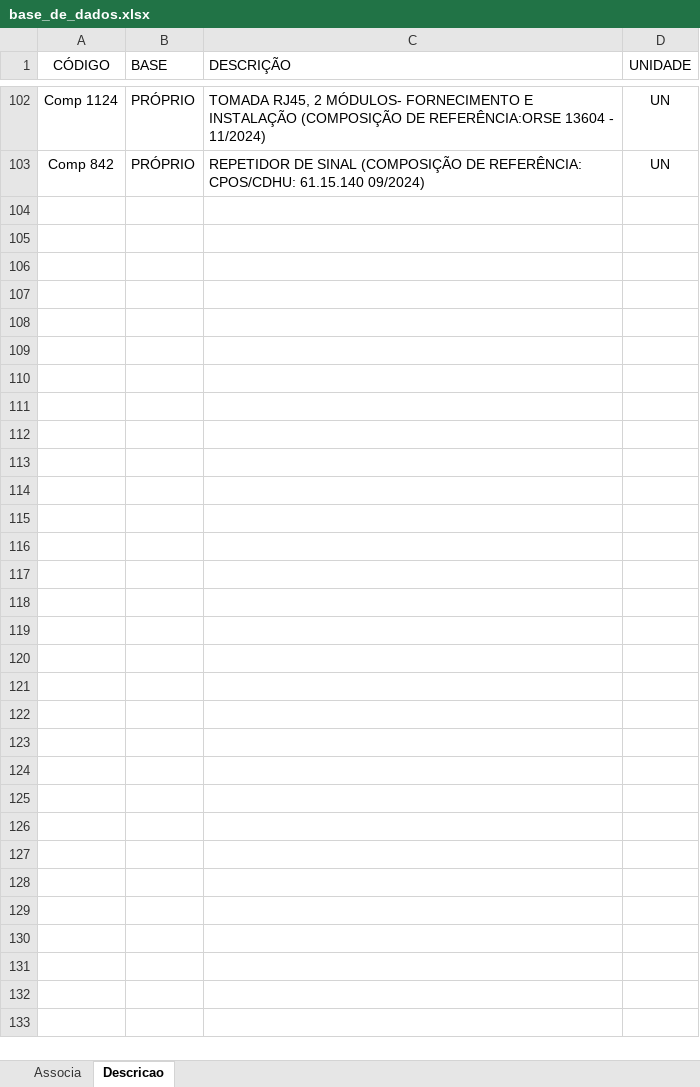
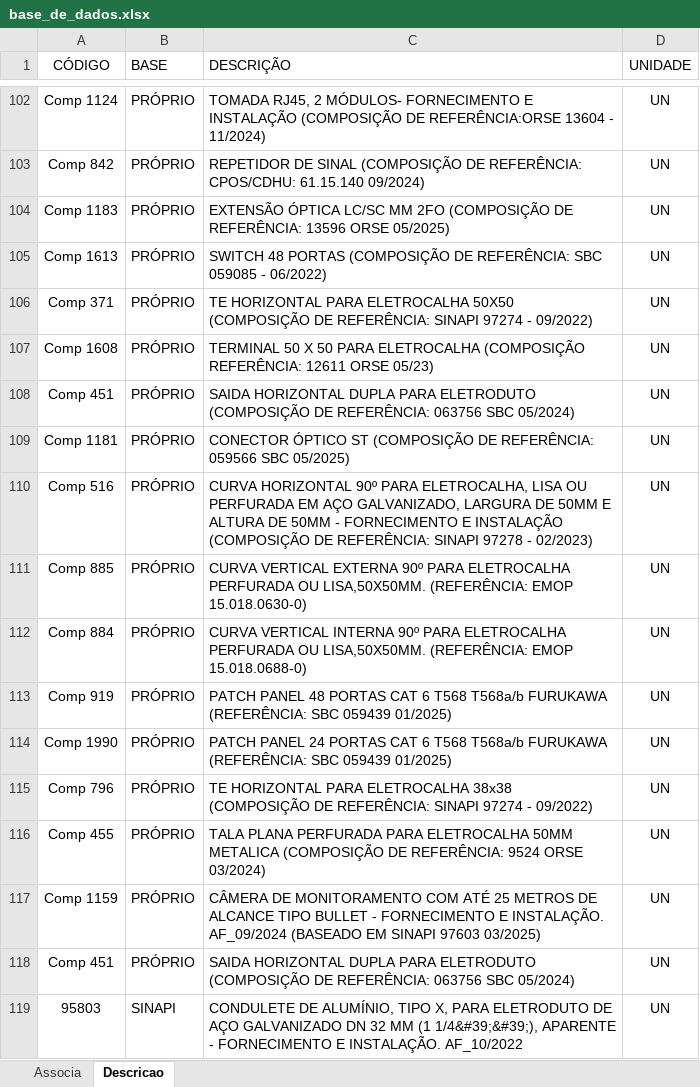
Before and after one commit to rodioegiufao/farmacia_janio, an Excel workbook: 3D/base_de_dados.xlsx, sheet Descricao, drawn as a sheet; only a part is shown, gaps mark what is left out; values as stored, in another font and other column widths than the file's, no borders; the diff names each change by its address in the sheet, - before the commit and + after, or states it on an @@ line.

Commit message:
Tentando melhorar a lista

```diff
--- a/3D/base_de_dados.xlsx (sheet Descricao)
+++ b/3D/base_de_dados.xlsx (sheet Descricao)
+row 104: Comp 1183 | PRÓPRIO | EXTENSÃO ÓPTICA LC/SC MM 2FO (COMPOSIÇÃO DE REFERÊNCIA: 13596 ORSE 05/2025) | UN
+row 105: Comp 1613 | PRÓPRIO | SWITCH 48 PORTAS (COMPOSIÇÃO DE REFERÊNCIA: SBC 059085 - 06/2022) | UN
+row 106: Comp 371 | PRÓPRIO | TE HORIZONTAL PARA ELETROCALHA 50X50 (COMPOSIÇÃO DE REFERÊNCIA: SINAPI 97274 - 09/2022) | UN
+row 107: Comp 1608 | PRÓPRIO | TERMINAL 50 X 50 PARA ELETROCALHA (COMPOSIÇÃO REFERÊNCIA: 12611 ORSE 05/23) | UN
+row 108: Comp 451 | PRÓPRIO | SAIDA HORIZONTAL DUPLA PARA ELETRODUTO (COMPOSIÇÃO DE REFERÊNCIA: 063756 SBC 05/2024) | UN
+row 109: Comp 1181 | PRÓPRIO | CONECTOR ÓPTICO ST (COMPOSIÇÃO DE REFERÊNCIA: 059566 SBC 05/2025) | UN
+row 110: Comp 516 | PRÓPRIO | CURVA HORIZONTAL 90º PARA ELETROCALHA, LISA OU PERFURADA EM AÇO GALVANIZADO, LARGURA DE 50MM E ALTURA DE 50MM - FORNECIMENTO E INSTALAÇÃO (COMPOSIÇÃO DE REFERÊNCIA: SINAPI 97278 - 02/2023) | UN
+row 111: Comp 885 | PRÓPRIO | CURVA VERTICAL EXTERNA 90º PARA ELETROCALHA PERFURADA OU LISA,50X50MM. (REFERÊNCIA: EMOP 15.018.0630-0) | UN
+row 112: Comp 884 | PRÓPRIO | CURVA VERTICAL INTERNA 90º PARA ELETROCALHA PERFURADA OU LISA,50X50MM. (REFERÊNCIA: EMOP 15.018.0688-0) | UN
+row 113: Comp 919 | PRÓPRIO | PATCH PANEL 48 PORTAS CAT 6 T568 T568a/b FURUKAWA (REFERÊNCIA: SBC 059439 01/2025) | UN
+row 114: Comp 1990 | PRÓPRIO | PATCH PANEL 24 PORTAS CAT 6 T568 T568a/b FURUKAWA (REFERÊNCIA: SBC 059439 01/2025) | UN
+row 115: Comp 796 | PRÓPRIO | TE HORIZONTAL PARA ELETROCALHA 38x38 (COMPOSIÇÃO DE REFERÊNCIA: SINAPI 97274 - 09/2022) | UN
+row 116: Comp 455 | PRÓPRIO | TALA PLANA PERFURADA PARA ELETROCALHA 50MM METALICA (COMPOSIÇÃO DE REFERÊNCIA: 9524 ORSE 03/2024) | UN
+row 117: Comp 1159 | PRÓPRIO | CÂMERA DE MONITORAMENTO COM ATÉ 25 METROS DE ALCANCE TIPO BULLET - FORNECIMENTO E INSTALAÇÃO. AF_09/2024 (BASEADO EM SINAPI 97603 03/2025) | UN
+row 118: Comp 451 | PRÓPRIO | SAIDA HORIZONTAL DUPLA PARA ELETRODUTO (COMPOSIÇÃO DE REFERÊNCIA: 063756 SBC 05/2024) | UN
+row 119: 95803 | SINAPI | CONDULETE DE ALUMÍNIO, TIPO X, PARA ELETRODUTO DE AÇO GALVANIZADO DN 32 MM (1 1/4&#39;&#39;), APARENTE - FORNECIMENTO E INSTALAÇÃO. AF_10/2022 | UN
```
Also changed, not shown: sheet Associa.
